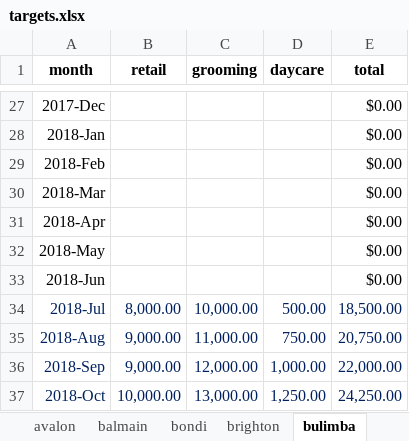
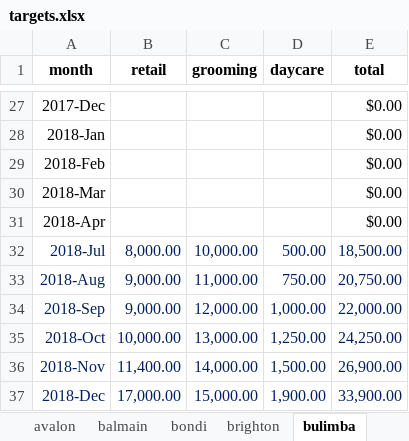
Before and after one commit to stevezau/dogue-bi-data, an Excel workbook: targets.xlsx, sheet bulimba, drawn as a sheet; only a part is shown, gaps mark what is left out; the shorter side is filled out with more unchanged rows; values as stored, in another font and other column widths than the file's, no borders; the diff names each change by its address in the sheet, - before the commit and + after, or states it on an @@ line.

```diff
--- a/targets.xlsx (sheet bulimba)
+++ b/targets.xlsx (sheet bulimba)
-row 32: 2018-May |  |  |  | $0.00
-row 33: 2018-Jun |  |  |  | $0.00
```
Also changed, not shown: sheet brighton, sheet wahroonga, sheet bondi, sheet gungahlin, sheet gymea, sheet zetland, 4 other files.
